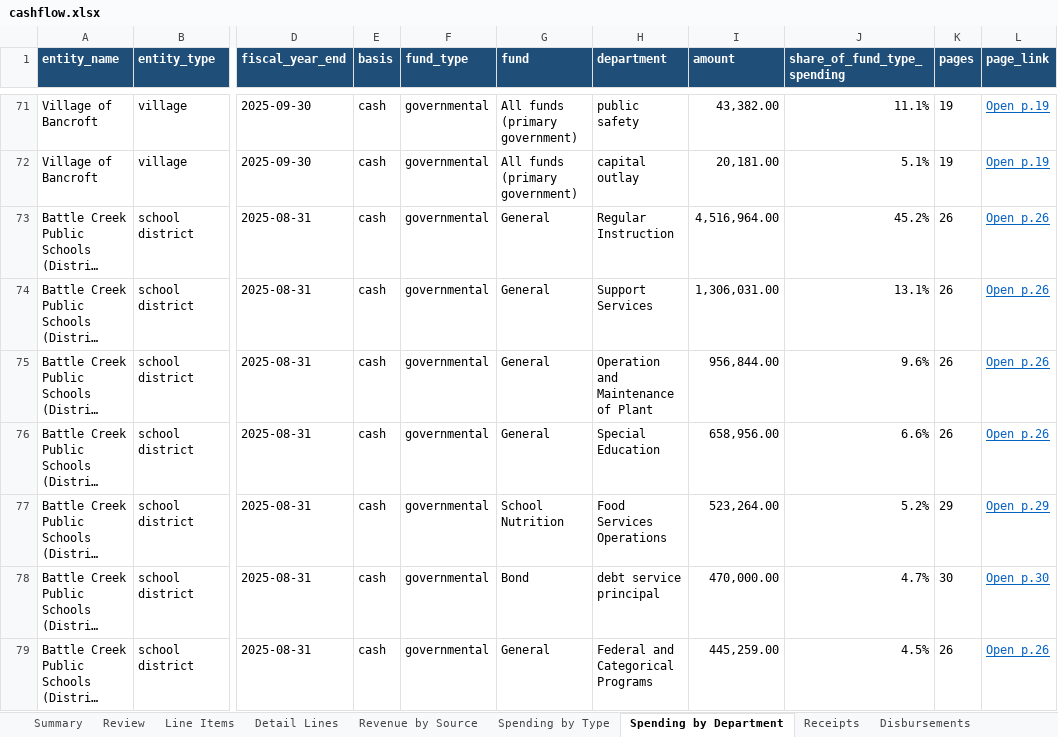
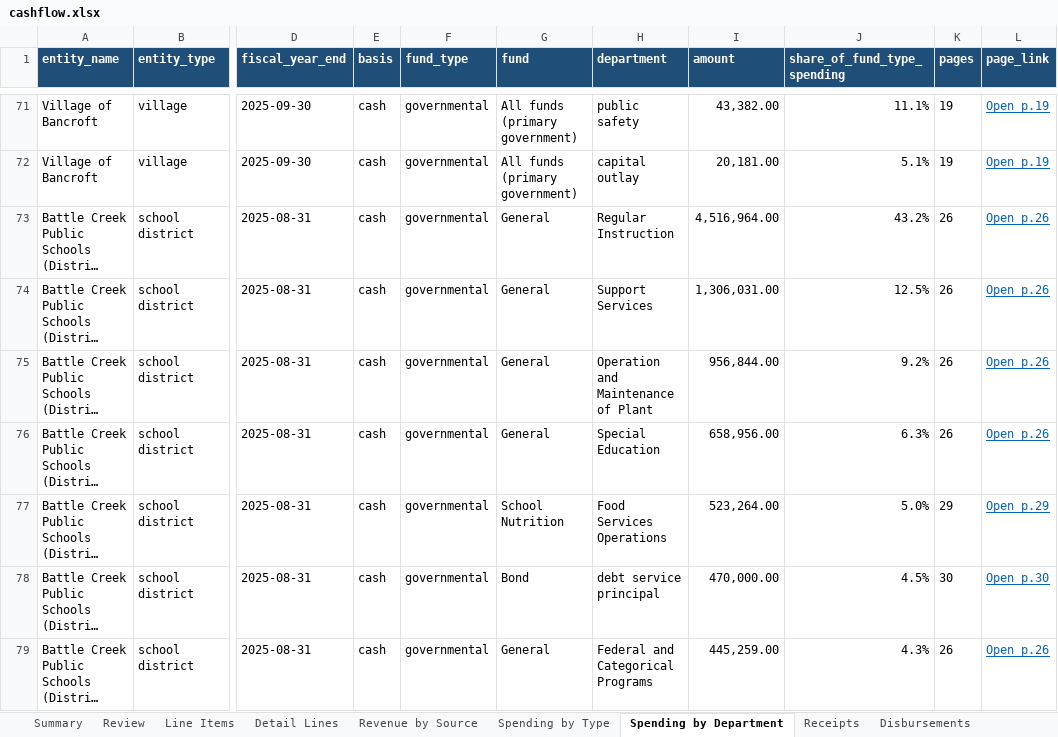
Before and after one commit to trltrl12/Nebraska-Audit, an Excel workbook: output/cashflow.xlsx, sheet Spending by Department, drawn as a sheet; only a part is shown, gaps mark what is left out; long unchanged cells end in …; values as stored, in another font and other column widths than the file's, no borders; the diff covers the shown part only; the diff names each change by its address in the sheet, - before the commit and + after, or states it on an @@ line.

```diff
--- a/output/cashflow.xlsx (sheet Spending by Department)
+++ b/output/cashflow.xlsx (sheet Spending by Department)
-J73 (share_of_fund_type_spending): 45.2%
+J73 (share_of_fund_type_spending): 43.2%
-J74 (share_of_fund_type_spending): 13.1%
+J74 (share_of_fund_type_spending): 12.5%
-J75 (share_of_fund_type_spending): 9.6%
+J75 (share_of_fund_type_spending): 9.2%
-J76 (share_of_fund_type_spending): 6.6%
+J76 (share_of_fund_type_spending): 6.3%
-J77 (share_of_fund_type_spending): 5.2%
+J77 (share_of_fund_type_spending): 5.0%
-J78 (share_of_fund_type_spending): 4.7%
+J78 (share_of_fund_type_spending): 4.5%
-J79 (share_of_fund_type_spending): 4.5%
+J79 (share_of_fund_type_spending): 4.3%
```
Also changed, not shown: 2 added rows and 4 edited cells elsewhere in this sheet, sheet Detail Lines, sheet Review, sheet Revenue by Source, sheet Spending by Type, sheet Notes, sheet Summary, 1 more sheet, 4 other files.
